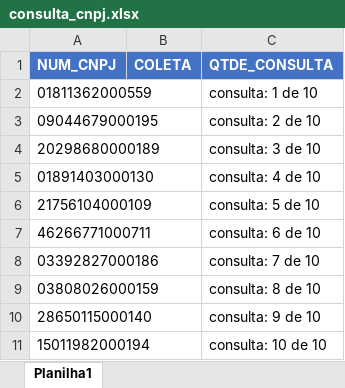
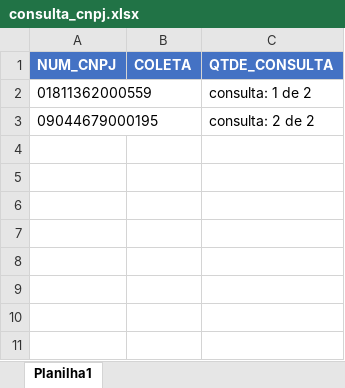
Before and after one commit to mikaelfideles/consulta_cnpj, an Excel workbook: consulta_cnpj.xlsx, sheet Planilha1, drawn as a sheet; values as stored, in another font and other column widths than the file's, no borders; table styles not drawn; the diff names each change by its address in the sheet, - before the commit and + after, or states it on an @@ line.

```diff
--- a/consulta_cnpj.xlsx (sheet Planilha1)
+++ b/consulta_cnpj.xlsx (sheet Planilha1)
-C2 (QTDE_CONSULTA): consulta: 1 de 10
+C2 (QTDE_CONSULTA): consulta: 1 de 2
-C3 (QTDE_CONSULTA): consulta: 2 de 10
+C3 (QTDE_CONSULTA): consulta: 2 de 2
-row 4: 20298680000189 |  | consulta: 3 de 10
-row 5: 01891403000130 |  | consulta: 4 de 10
-row 6: 21756104000109 |  | consulta: 5 de 10
-row 7: 46266771000711 |  | consulta: 6 de 10
-row 8: 03392827000186 |  | consulta: 7 de 10
-row 9: 03808026000159 |  | consulta: 8 de 10
-row 10: 28650115000140 |  | consulta: 9 de 10
-row 11: 15011982000194 |  | consulta: 10 de 10
```
Also changed, not shown: 7 other files.
